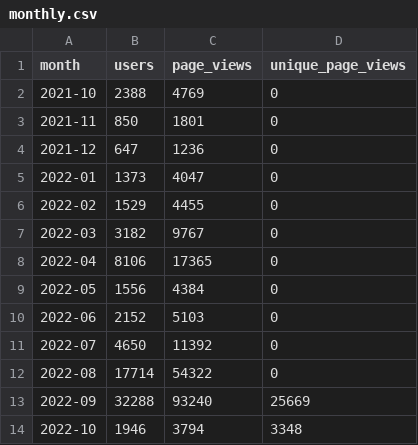
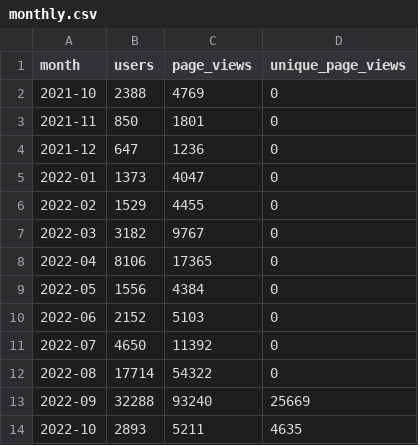
Before and after one commit to open-innovations/leeds-digital-festival-data, a CSV file: src/_data/metrics/website/monthly.csv, drawn as a sheet.

```diff
--- a/src/_data/metrics/website/monthly.csv
+++ b/src/_data/metrics/website/monthly.csv
@@ -13,2 +13,2 @@ month,users,page_views,unique_page_views
 2022-09,32288,93240,25669
-2022-10,1946,3794,3348
+2022-10,2893,5211,4635
```
Also changed, not shown: data/social/website.csv.
